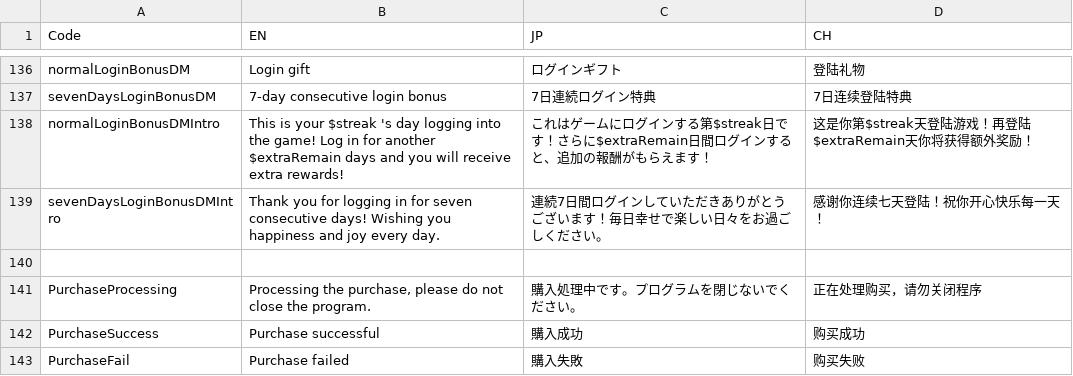
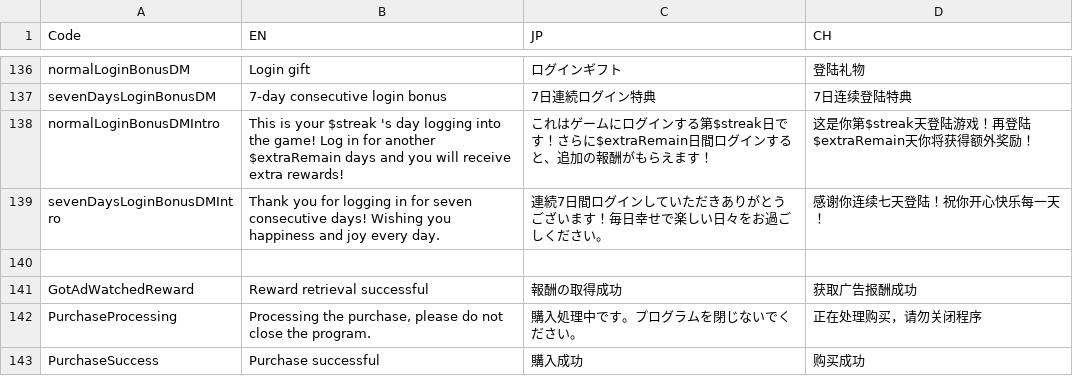
Before and after one commit to bodacheng/MComat, a CSV file: Assets/ExternalAssets/Config/LanguageCode.csv, drawn as a sheet; only a part is shown, gaps mark what is left out; the shorter side is filled out with more unchanged rows; the diff names each change by its address in the sheet, - before the commit and + after, or states it on an @@ line.

```diff
--- a/Assets/ExternalAssets/Config/LanguageCode.csv
+++ b/Assets/ExternalAssets/Config/LanguageCode.csv
+row 141: GotAdWatchedReward | Reward retrieval successful | 報酬の取得成功 | 获取广告报酬成功
```
Also changed, not shown: 1 other file.
